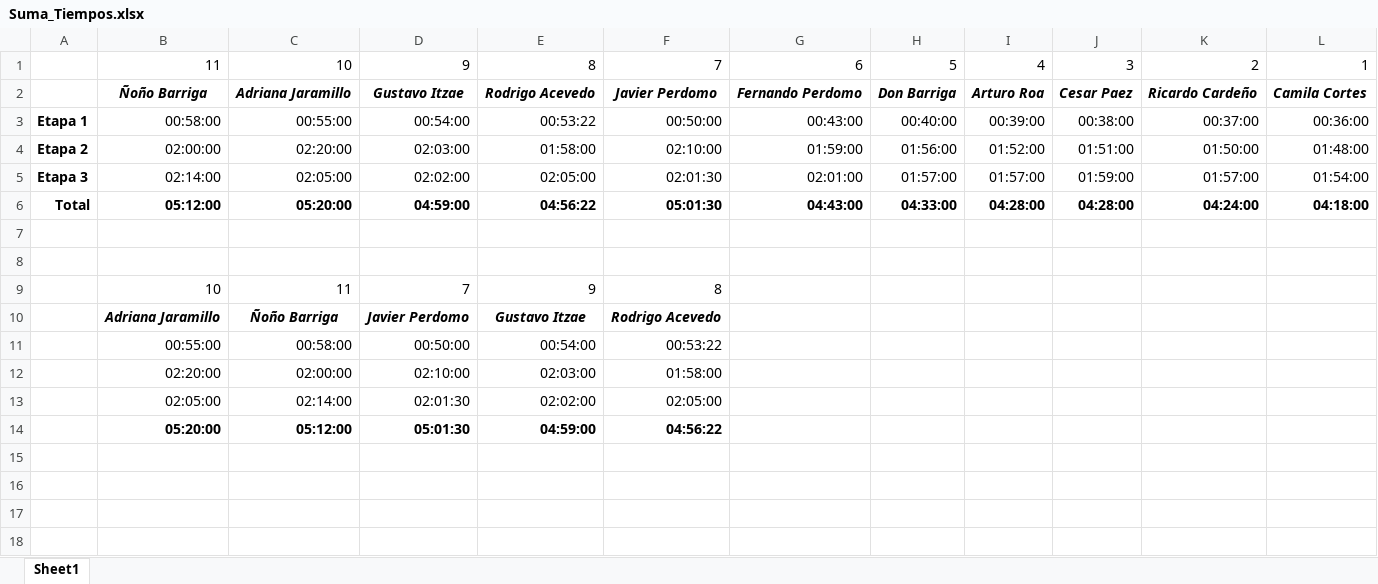
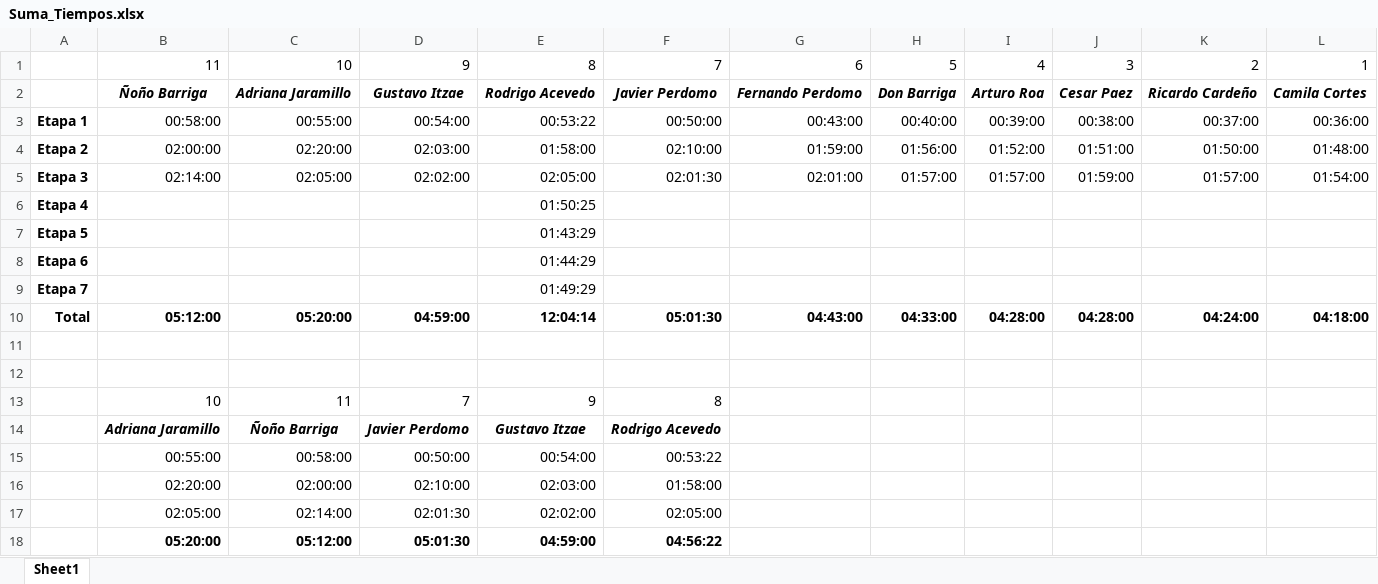
Before and after one commit to phndavid/smartsports, an Excel workbook: Suma_Tiempos.xlsx, sheet Sheet1, drawn as a sheet; values as stored, in another font and other column widths than the file's, no borders; addresses are those after the commit; the diff names each change by its address in the sheet, - before the commit and + after, or states it on an @@ line.

```diff
--- a/Suma_Tiempos.xlsx (sheet Sheet1)
+++ b/Suma_Tiempos.xlsx (sheet Sheet1)
+row 6: Etapa 4 |  |  |  | 01:50:25
+row 7: Etapa 5 |  |  |  | 01:43:29
+row 8: Etapa 6 |  |  |  | 01:44:29
+row 9: Etapa 7 |  |  |  | 01:49:29
-E10: 04:56:22
+E10: 12:04:14
```
Also changed, not shown: 4 other files.
